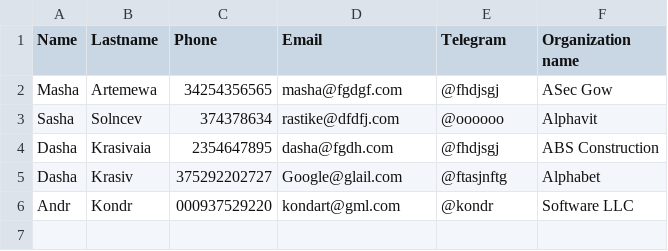
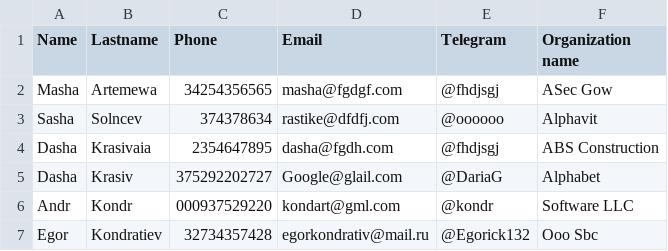
Before and after one commit to MrsMystique/python-repo, a CSV file: phonebook.csv, drawn as a sheet.

```diff
--- a/phonebook.csv
+++ b/phonebook.csv
@@ -4,3 +4,4 @@ Sasha,Solncev,374378634,rastike@dfdfj.com,@oooooo,Alphavit
 Dasha,Krasivaia,2354647895,dasha@fgdh.com,@fhdjsgj,ABS Construction
-Dasha,Krasiv,375292202727,Google@glail.com,@ftasjnftg,Alphabet
+Dasha,Krasiv,375292202727,Google@glail.com,@DariaG,Alphabet
 Andr,Kondr,000937529220,kondart@gml.com,@kondr,Software LLC
+Egor,Kondratiev,32734357428,egorkondrativ@mail.ru,@Egorick132,Ooo Sbc
```
Also changed, not shown: 2 other files.
